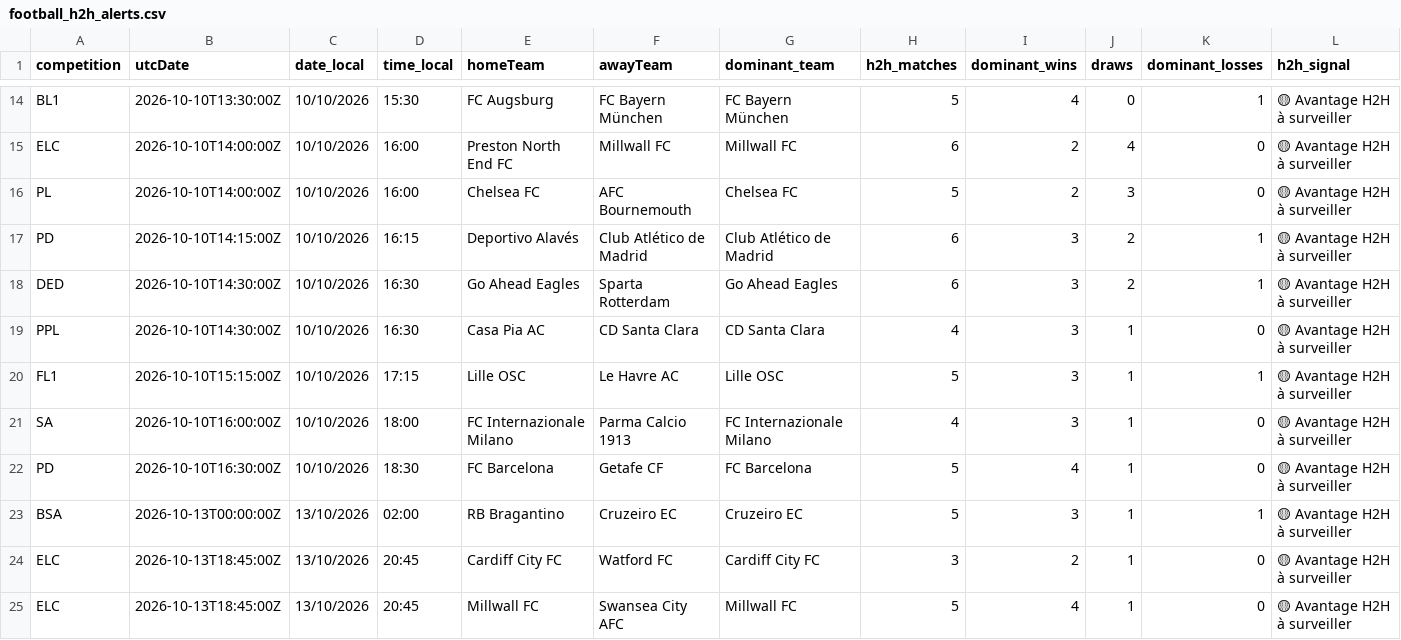
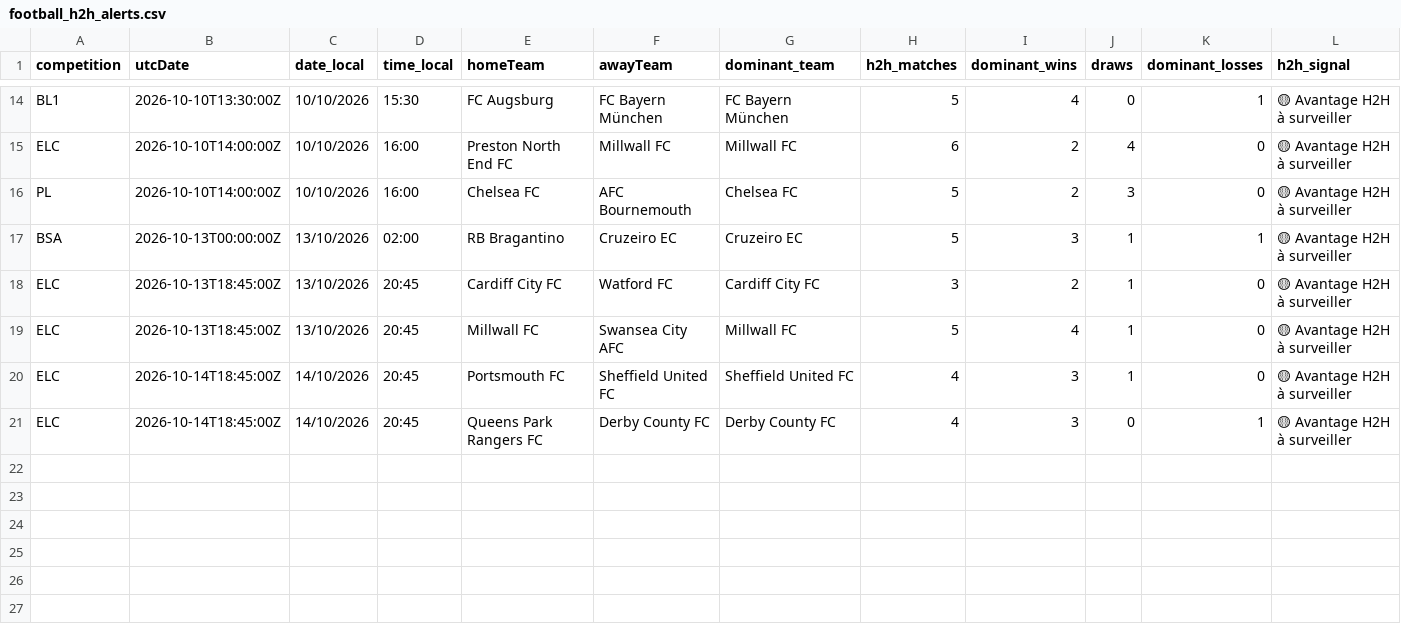
Before and after one commit to stanmyles/Footmob-alert, a CSV file: output/football_h2h_alerts.csv, drawn as a sheet; only a part is shown, gaps mark what is left out; removed rows and columns are numbered as before the commit, all else as after; rows hold the shown columns only; the diff names each change by its address in the sheet, - before the commit and + after, or states it on an @@ line.

```diff
--- a/output/football_h2h_alerts.csv
+++ b/output/football_h2h_alerts.csv
-row 17: PD | 2026-10-10T14:15:00Z | 10/10/2026 | 16:15 | Deportivo Alavés | Club Atlético de Madrid | Club Atlético de Madrid | 6 | 3 | 2 | 1 | 🟡 Avantage H2H à surveiller
-row 18: DED | 2026-10-10T14:30:00Z | 10/10/2026 | 16:30 | Go Ahead Eagles | Sparta Rotterdam | Go Ahead Eagles | 6 | 3 | 2 | 1 | 🟡 Avantage H2H à surveiller
-row 19: PPL | 2026-10-10T14:30:00Z | 10/10/2026 | 16:30 | Casa Pia AC | CD Santa Clara | CD Santa Clara | 4 | 3 | 1 | 0 | 🟡 Avantage H2H à surveiller
-row 20: FL1 | 2026-10-10T15:15:00Z | 10/10/2026 | 17:15 | Lille OSC | Le Havre AC | Lille OSC | 5 | 3 | 1 | 1 | 🟡 Avantage H2H à surveiller
-row 21: SA | 2026-10-10T16:00:00Z | 10/10/2026 | 18:00 | FC Internazionale Milano | Parma Calcio 1913 | FC Internazionale Milano | 4 | 3 | 1 | 0 | 🟡 Avantage H2H à surveiller
-row 22: PD | 2026-10-10T16:30:00Z | 10/10/2026 | 18:30 | FC Barcelona | Getafe CF | FC Barcelona | 5 | 4 | 1 | 0 | 🟡 Avantage H2H à surveiller
+row 20: ELC | 2026-10-14T18:45:00Z | 14/10/2026 | 20:45 | Portsmouth FC | Sheffield United FC | Sheffield United FC | 4 | 3 | 1 | 0 | 🟡 Avantage H2H à surveiller
+row 21: ELC | 2026-10-14T18:45:00Z | 14/10/2026 | 20:45 | Queens Park Rangers FC | Derby County FC | Derby County FC | 4 | 3 | 0 | 1 | 🟡 Avantage H2H à surveiller
```
Also changed, not shown: 2 other files.
